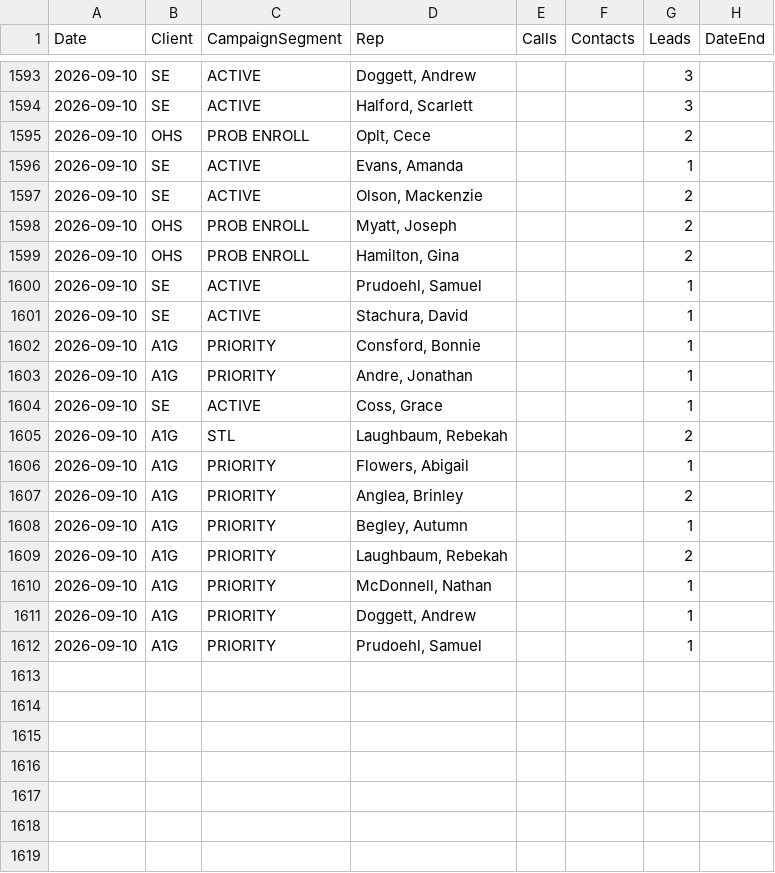
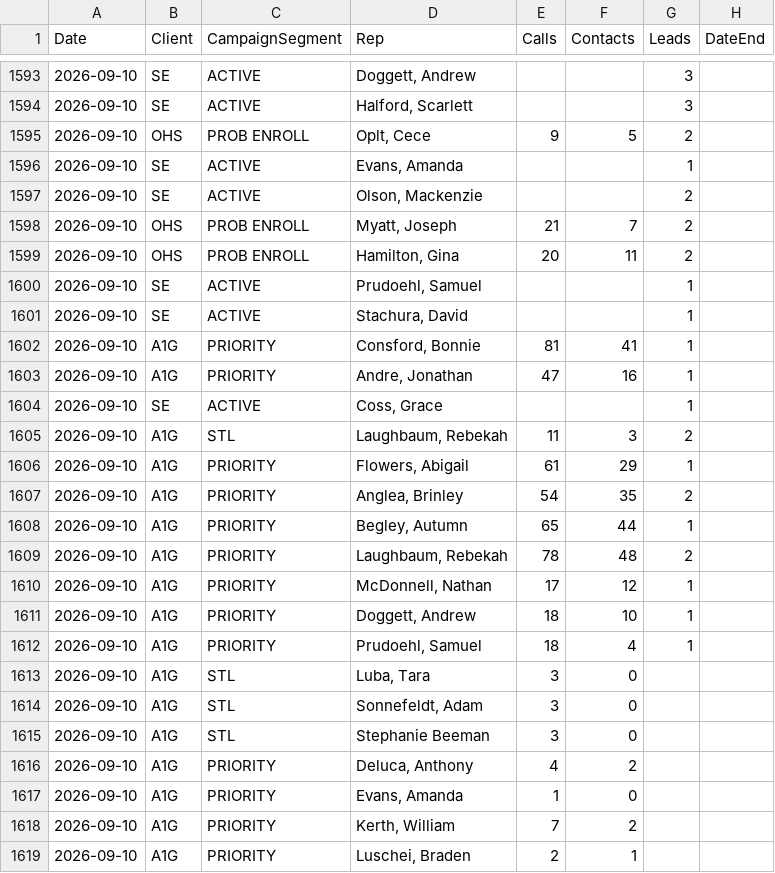
Before and after one commit to elite-call/priority-clients-dash, a CSV file: data/reps.csv, drawn as a sheet; only a part is shown, gaps mark what is left out; the diff covers the shown part only.

Commit message:
reps calls+contacts — 2026-09-10

```diff
--- a/data/reps.csv
+++ b/data/reps.csv
@@ -1594,19 +1594,26 @@ Date,Client,CampaignSegment,Rep,Calls,Contacts,Leads,DateEnd
 2026-09-10,SE,ACTIVE,"Halford, Scarlett",,,3,
-2026-09-10,OHS,PROB ENROLL,"Oplt, Cece",,,2,
+2026-09-10,OHS,PROB ENROLL,"Oplt, Cece",9,5,2,
 2026-09-10,SE,ACTIVE,"Evans, Amanda",,,1,
 2026-09-10,SE,ACTIVE,"Olson, Mackenzie",,,2,
-2026-09-10,OHS,PROB ENROLL,"Myatt, Joseph",,,2,
-2026-09-10,OHS,PROB ENROLL,"Hamilton, Gina",,,2,
+2026-09-10,OHS,PROB ENROLL,"Myatt, Joseph",21,7,2,
+2026-09-10,OHS,PROB ENROLL,"Hamilton, Gina",20,11,2,
 2026-09-10,SE,ACTIVE,"Prudoehl, Samuel",,,1,
 2026-09-10,SE,ACTIVE,"Stachura, David",,,1,
-2026-09-10,A1G,PRIORITY,"Consford, Bonnie",,,1,
-2026-09-10,A1G,PRIORITY,"Andre, Jonathan",,,1,
+2026-09-10,A1G,PRIORITY,"Consford, Bonnie",81,41,1,
+2026-09-10,A1G,PRIORITY,"Andre, Jonathan",47,16,1,
 2026-09-10,SE,ACTIVE,"Coss, Grace",,,1,
-2026-09-10,A1G,STL,"Laughbaum, Rebekah",,,2,
-2026-09-10,A1G,PRIORITY,"Flowers, Abigail",,,1,
-2026-09-10,A1G,PRIORITY,"Anglea, Brinley",,,2,
-2026-09-10,A1G,PRIORITY,"Begley, Autumn",,,1,
-2026-09-10,A1G,PRIORITY,"Laughbaum, Rebekah",,,2,
-2026-09-10,A1G,PRIORITY,"McDonnell, Nathan",,,1,
-2026-09-10,A1G,PRIORITY,"Doggett, Andrew",,,1,
-2026-09-10,A1G,PRIORITY,"Prudoehl, Samuel",,,1,
+2026-09-10,A1G,STL,"Laughbaum, Rebekah",11,3,2,
+2026-09-10,A1G,PRIORITY,"Flowers, Abigail",61,29,1,
+2026-09-10,A1G,PRIORITY,"Anglea, Brinley",54,35,2,
+2026-09-10,A1G,PRIORITY,"Begley, Autumn",65,44,1,
+2026-09-10,A1G,PRIORITY,"Laughbaum, Rebekah",78,48,2,
+2026-09-10,A1G,PRIORITY,"McDonnell, Nathan",17,12,1,
+2026-09-10,A1G,PRIORITY,"Doggett, Andrew",18,10,1,
+2026-09-10,A1G,PRIORITY,"Prudoehl, Samuel",18,4,1,
+2026-09-10,A1G,STL,"Luba, Tara",3,0,,
+2026-09-10,A1G,STL,"Sonnefeldt, Adam",3,0,,
+2026-09-10,A1G,STL,Stephanie Beeman,3,0,,
+2026-09-10,A1G,PRIORITY,"Deluca, Anthony",4,2,,
+2026-09-10,A1G,PRIORITY,"Evans, Amanda",1,0,,
+2026-09-10,A1G,PRIORITY,"Kerth, William",7,2,,
+2026-09-10,A1G,PRIORITY,"Luschei, Braden",2,1,,
```
Also changed, not shown: 2 added rows and 14 edited cells elsewhere in this file.
